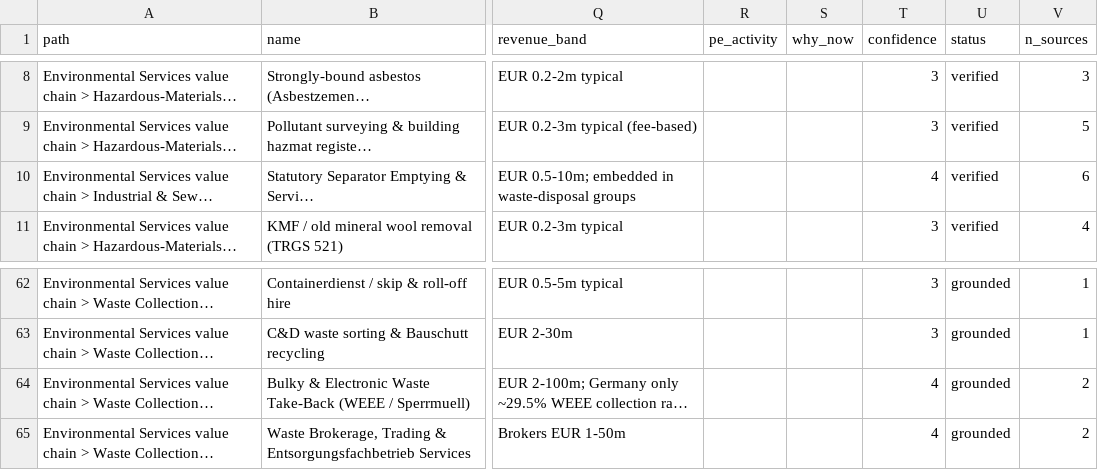
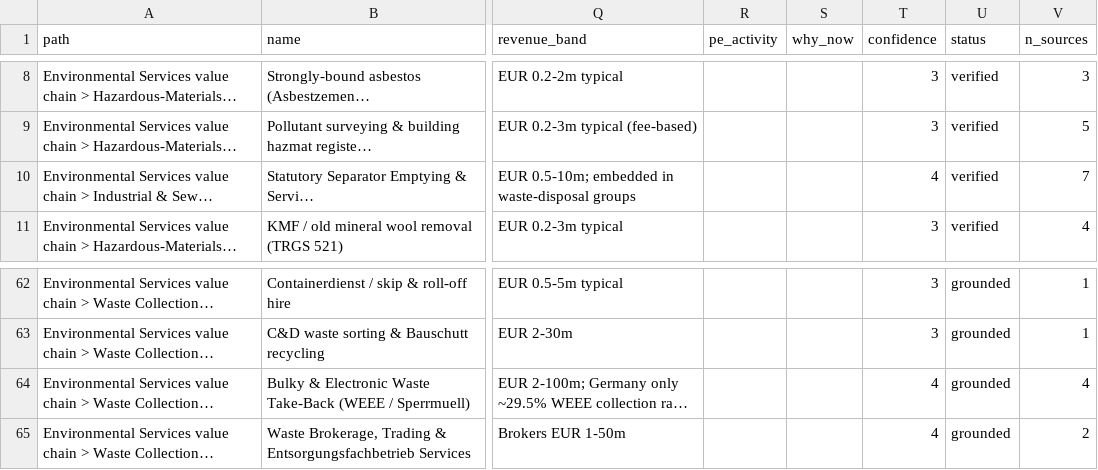
Before and after one commit to Roscoe92/DumbResearch, a CSV file: data/environmental_dach_shortlist.csv, drawn as a sheet; only a part is shown, gaps mark what is left out; long unchanged cells end in …; the diff covers the shown part only; the diff names each change by its address in the sheet, - before the commit and + after, or states it on an @@ line.

```diff
--- a/data/environmental_dach_shortlist.csv
+++ b/data/environmental_dach_shortlist.csv
-V10 (n_sources): 6
+V10 (n_sources): 7
-V64 (n_sources): 2
+V64 (n_sources): 4
```
Also changed, not shown: 3 added rows and 16 edited cells elsewhere in this file, data/building_services_dach_shortlist.csv, data/food_agri_dach_shortlist.csv, 13 other files.
